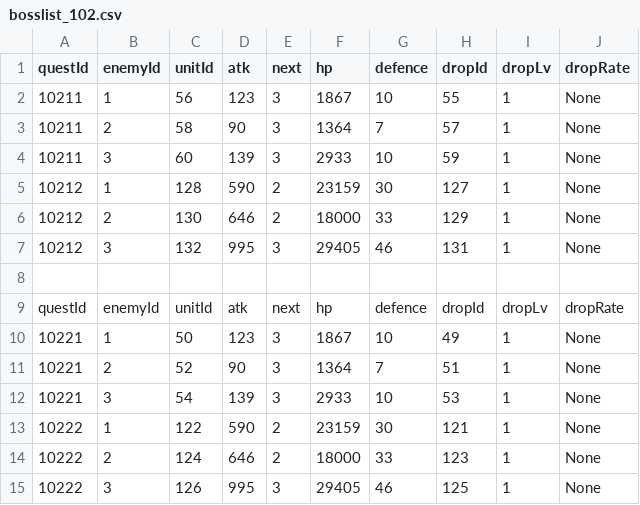
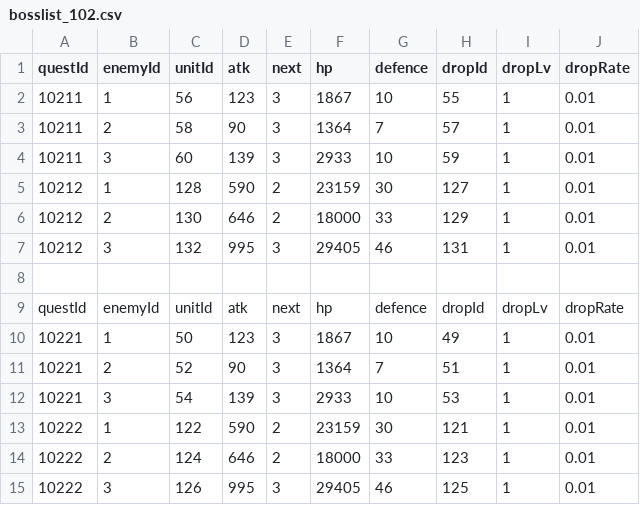
Before and after one commit to floatyears/App, a CSV file: GameData/QuestData/102/bosslist_102.csv, drawn as a sheet; the diff names each change by its address in the sheet, - before the commit and + after, or states it on an @@ line.

```diff
--- a/GameData/QuestData/102/bosslist_102.csv
+++ b/GameData/QuestData/102/bosslist_102.csv
-J2:J7 (dropRate): None
+J2:J7 (dropRate): 0.01
-J10:J15 (dropRate): None
+J10:J15 (dropRate): 0.01
```
Also changed, not shown: GameData/QuestData/101/bosslist_101.csv, GameData/QuestData/101/color_101.csv, 11 other files.
